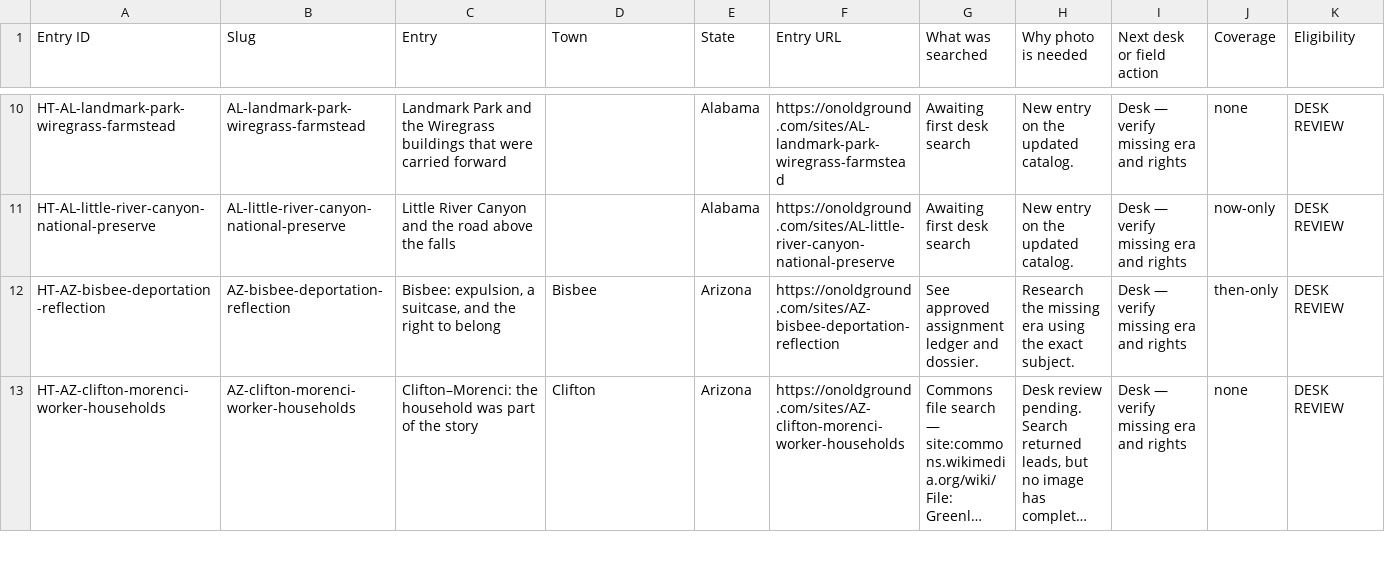
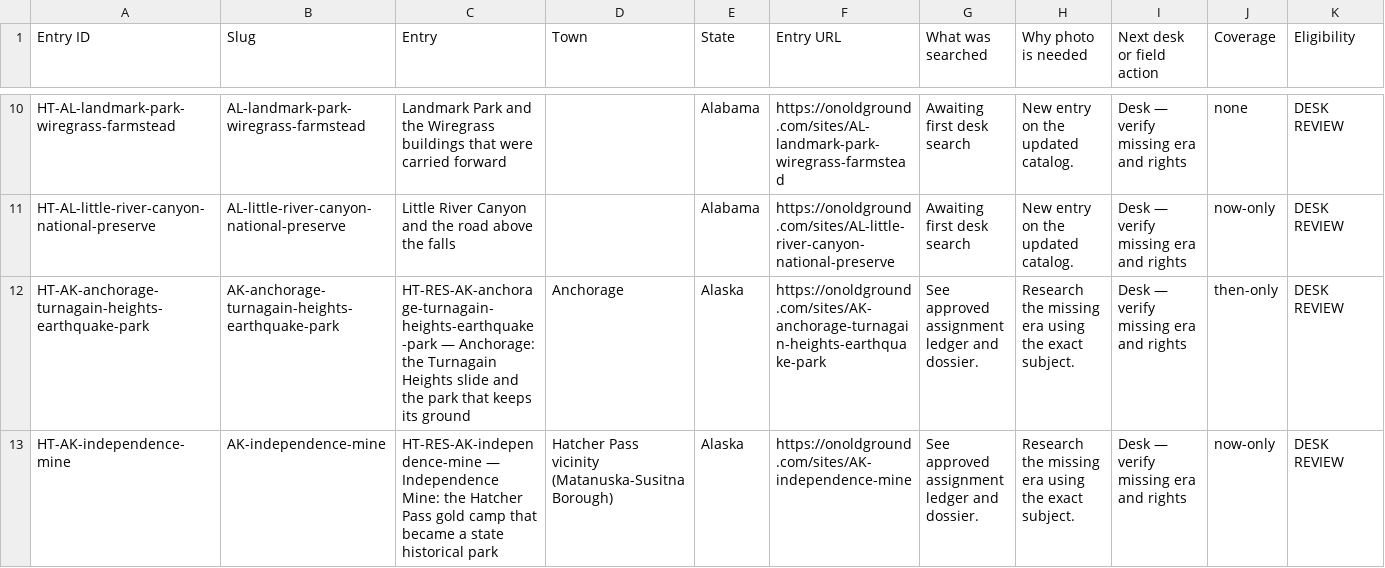
Before and after one commit to bcfd108-ui/History-travil, a CSV file: app/public/desk/photo-gaps.csv, drawn as a sheet; only a part is shown, gaps mark what is left out; the shorter side is filled out with more unchanged rows; long unchanged cells end in …; rows hold the shown columns only; the diff covers the shown part only; the diff names each change by its address in the sheet, - before the commit and + after, or states it on an @@ line.

Commit message:
New entries wave (text 1/3): 10 corpus dossiers (AK x4, CT x2, DE, IN x2, ME) + convert STATE_NAMES +AK/CT/DE/IN/ME + license approvals + assignments + photo-search + stats + gaps — desk QC Nov 25, 2026

```diff
--- a/app/public/desk/photo-gaps.csv
+++ b/app/public/desk/photo-gaps.csv
+row 12: HT-AK-anchorage-turnagain-heights-earthquake-park | AK-anchorage-turnagain-heights-earthquake-park | HT-RES-AK-anchorage-turnagain-heights-earthquake-park — Anchorage: the Turnagain Heights slide and the park that keeps its ground | Anchorage | Alaska | https://onoldground.com/sites/AK-anchorage-turnagain-heights-earthquake-park | See approved assignment ledger and dossier. | Research the missing era using the exact subject. | Desk — verify missing era and rights | then-only | DESK REVIEW
+row 13: HT-AK-independence-mine | AK-independence-mine | HT-RES-AK-independence-mine — Independence Mine: the Hatcher Pass gold camp that became a state historical park | Hatcher Pass vicinity (Matanuska-Susitna Borough) | Alaska | https://onoldground.com/sites/AK-independence-mine | See approved assignment ledger and dossier. | Research the missing era using the exact subject. | Desk — verify missing era and rights | now-only | DESK REVIEW
```
Also changed, not shown: 8 added rows elsewhere in this file, 15 other files.
